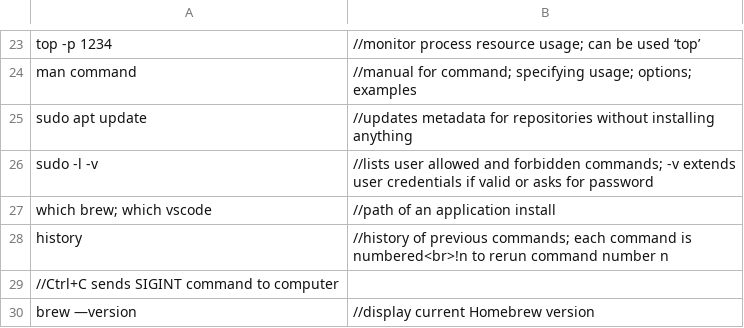
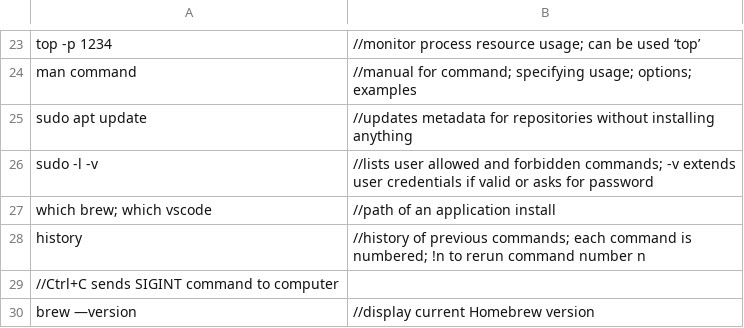
Before and after one commit to Anandos/Syntax_Reference, a CSV file: Terminal_Syntax_csv.csv, drawn as a sheet; only a part is shown, gaps mark what is left out; the diff names each change by its address in the sheet, - before the commit and + after, or states it on an @@ line.

Commit message:
Update Terminal_Syntax_csv.csv

```diff
--- a/Terminal_Syntax_csv.csv
+++ b/Terminal_Syntax_csv.csv
-B28: …command is numbered<br>!n to rerun…
+B28: …command is numbered; !n to rerun…
```
